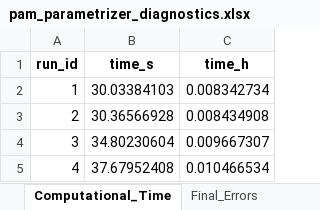
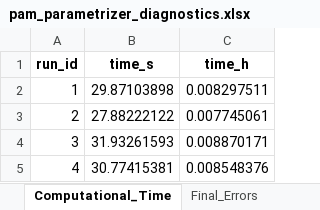
Before and after one commit to iAMB-RWTH-Aachen/PAMparametrizer, an Excel workbook: Results/pam_parametrizer_diagnostics.xlsx, sheet Computational_Time, drawn as a sheet; values as stored, in another font and other column widths than the file's, no borders; the diff names each change by its address in the sheet, - before the commit and + after, or states it on an @@ line.

```diff
--- a/Results/pam_parametrizer_diagnostics.xlsx (sheet Computational_Time)
+++ b/Results/pam_parametrizer_diagnostics.xlsx (sheet Computational_Time)
-B2 (time_s): 30.03384103
+B2 (time_s): 29.87103898
-C2 (time_h): 0.008342734
+C2 (time_h): 0.008297511
-B3 (time_s): 30.36566928
+B3 (time_s): 27.88222122
-C3 (time_h): 0.008434908
+C3 (time_h): 0.007745061
-B4 (time_s): 34.80230604
+B4 (time_s): 31.93261593
-C4 (time_h): 0.009667307
+C4 (time_h): 0.008870171
-B5 (time_s): 37.67952408
+B5 (time_s): 30.77415381
-C5 (time_h): 0.010466534
+C5 (time_h): 0.008548376
```
Also changed, not shown: sheet Best_Individuals, sheet Final_Errors, Results/genetic_algorithm_run_toy_final_run_4.xlsx, 7 other files.
